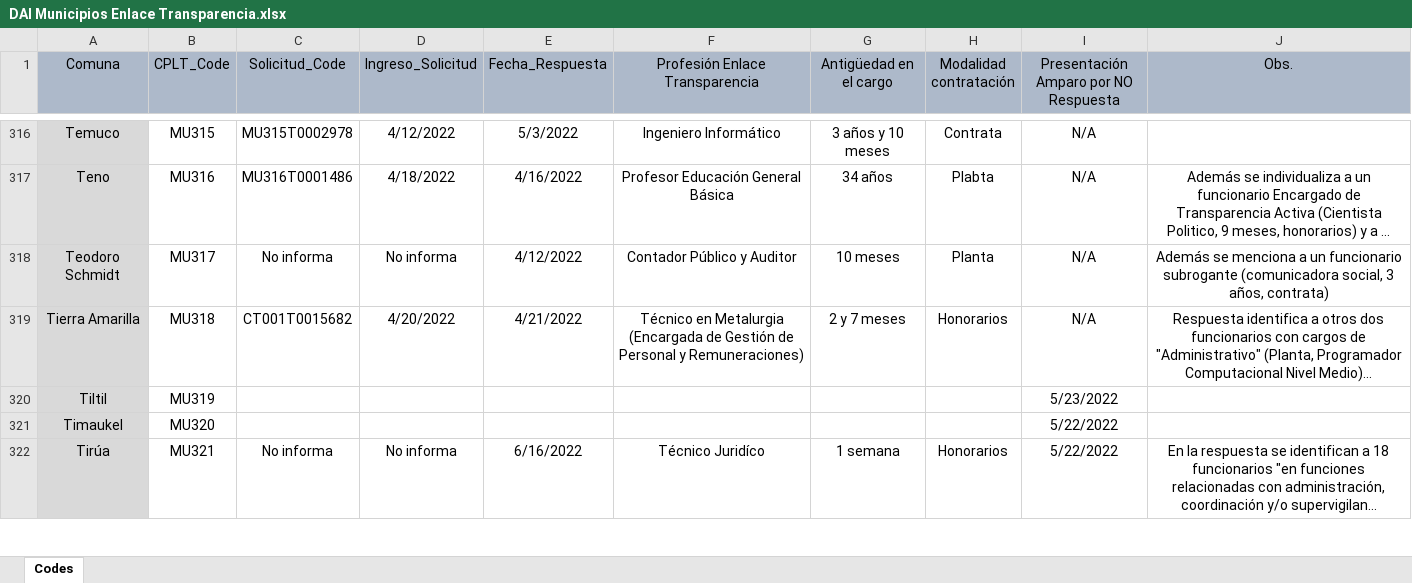
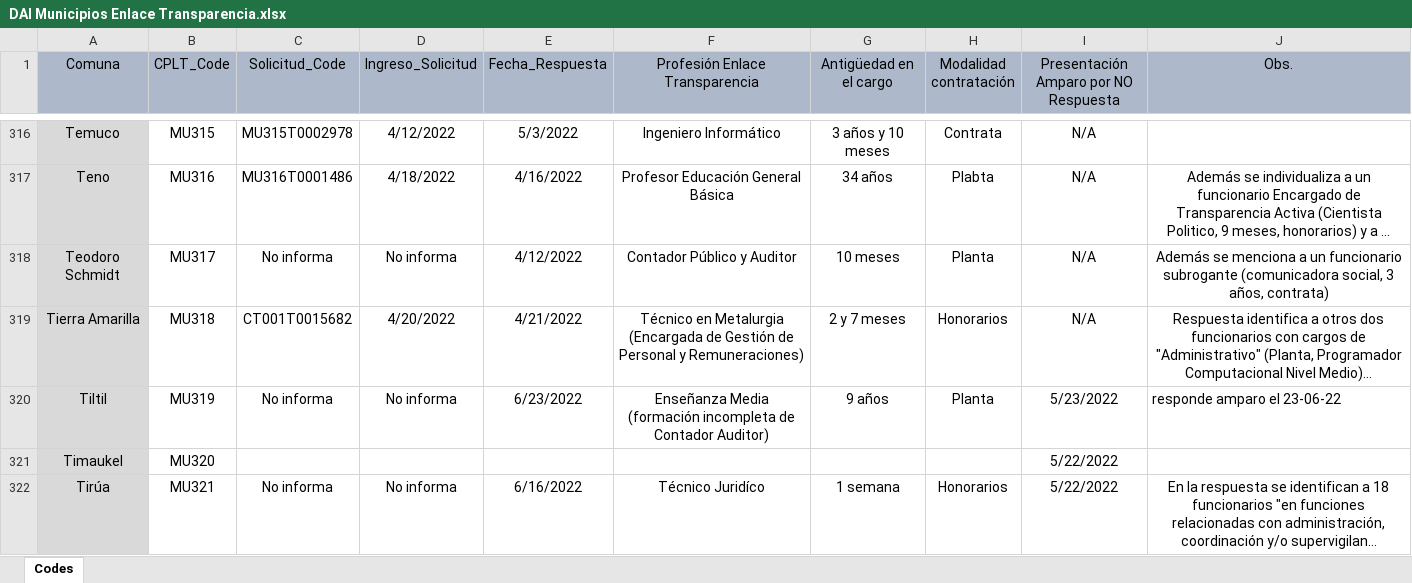
Before and after one commit to bgonzalezbustamante/local-gov-indicators, an Excel workbook: data/raw/CPLT/Request/DAI Municipios Enlace Transparencia.xlsx, sheet Codes, drawn as a sheet; only a part is shown, gaps mark what is left out; long unchanged cells end in …; values as stored, in another font and other column widths than the file's, no borders; the diff names each change by its address in the sheet, - before the commit and + after, or states it on an @@ line.

Commit message:
Update DAI Municipios Enlace Transparencia.xlsx

```diff
--- a/data/raw/CPLT/Request/DAI Municipios Enlace Transparencia.xlsx (sheet Codes)
+++ b/data/raw/CPLT/Request/DAI Municipios Enlace Transparencia.xlsx (sheet Codes)
-C320 (Solicitud_Code): (empty)
+C320 (Solicitud_Code): No informa
-D320 (Ingreso_Solicitud): (empty)
+D320 (Ingreso_Solicitud): No informa
-E320 (Fecha_Respuesta): (empty)
+E320 (Fecha_Respuesta): 6/23/2022
-F320 (Profesión Enlace Transparencia): (empty)
+F320 (Profesión Enlace Transparencia): Enseñanza Media (formación incompleta de Contador Auditor)
-G320 (Antigüedad en el cargo): (empty)
+G320 (Antigüedad en el cargo): 9 años
-H320 (Modalidad contratación): (empty)
+H320 (Modalidad contratación): Planta
-J320 (Obs.): (empty)
+J320 (Obs.): responde amparo el 23-06-22
```
